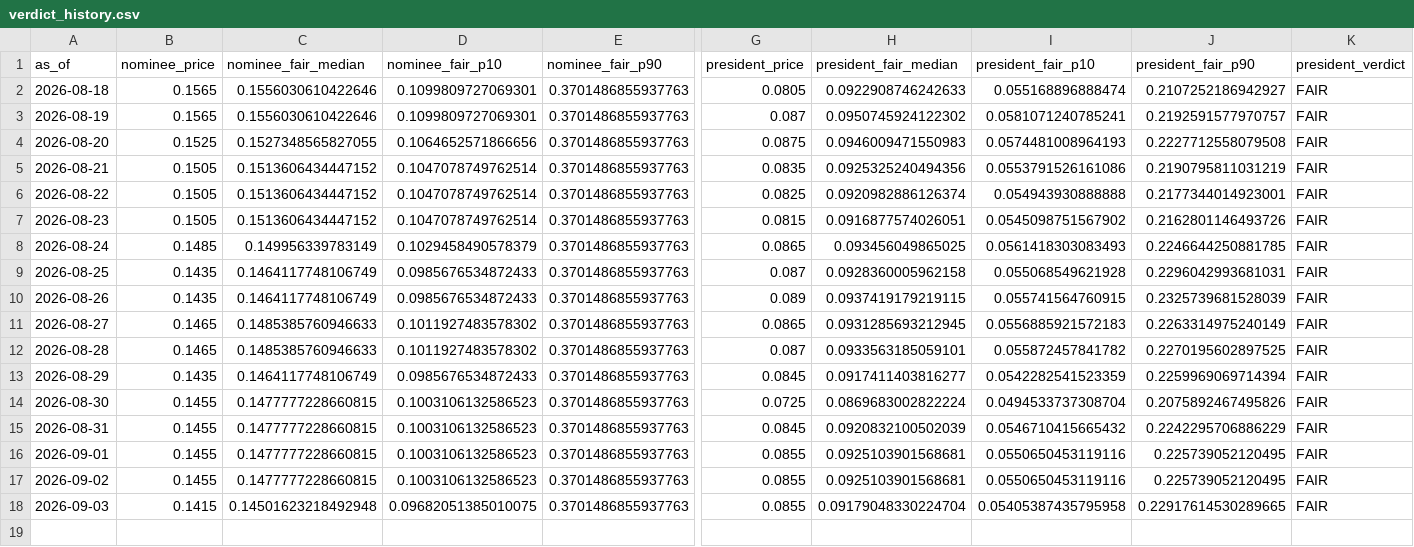
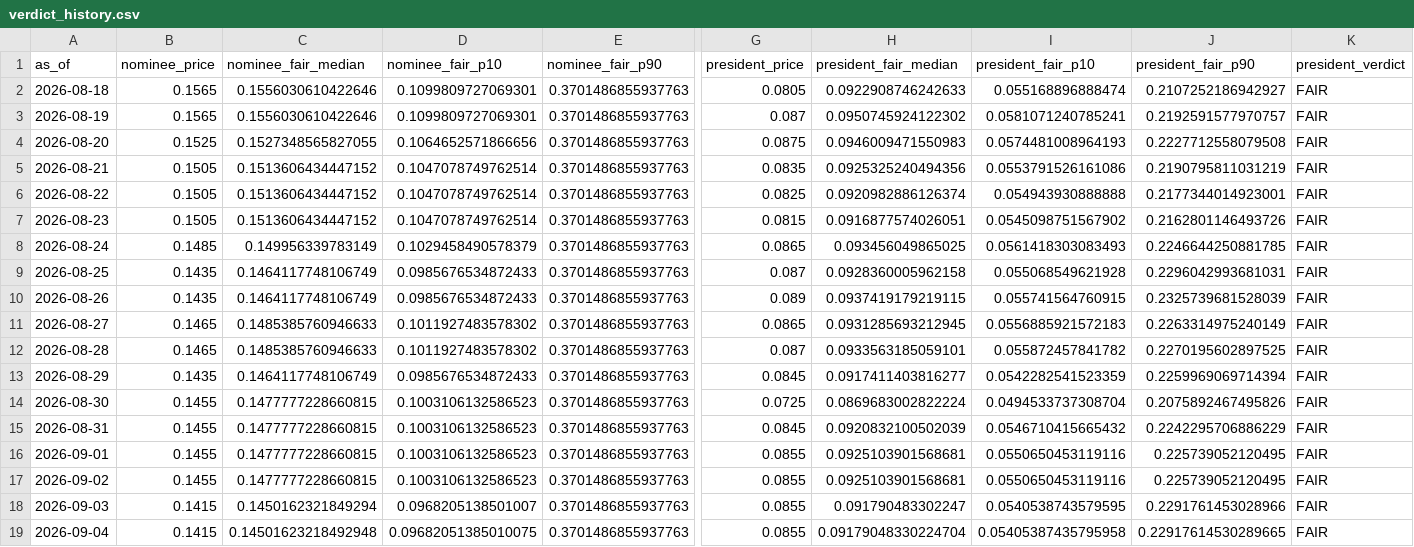
Before and after one commit to SebastianChaves210/newsom-2028-valuation, a CSV file: data/processed/verdict_history.csv, drawn as a sheet; only a part is shown, gaps mark what is left out; rows hold the shown columns only; the diff names each change by its address in the sheet, - before the commit and + after, or states it on an @@ line.

```diff
--- a/data/processed/verdict_history.csv
+++ b/data/processed/verdict_history.csv
-C18 (nominee_fair_median): 0.14501623218492948
+C18 (nominee_fair_median): 0.1450162321849294
-D18 (nominee_fair_p10): 0.09682051385010075
+D18 (nominee_fair_p10): 0.0968205138501007
-H18 (president_fair_median): 0.09179048330224704
+H18 (president_fair_median): 0.091790483302247
-I18 (president_fair_p10): 0.05405387435795958
+I18 (president_fair_p10): 0.0540538743579595
-J18 (president_fair_p90): 0.22917614530289665
+J18 (president_fair_p90): 0.2291761453028966
+row 19: 2026-09-04 | 0.1415 | 0.14501623218492948 | 0.09682051385010075 | 0.3701486855937763 | 0.0855 | 0.09179048330224704 | 0.05405387435795958 | 0.22917614530289665 | FAIR
```
Also changed, not shown: data/processed/fred.csv, data/processed/price_history.csv, 9 other files.
